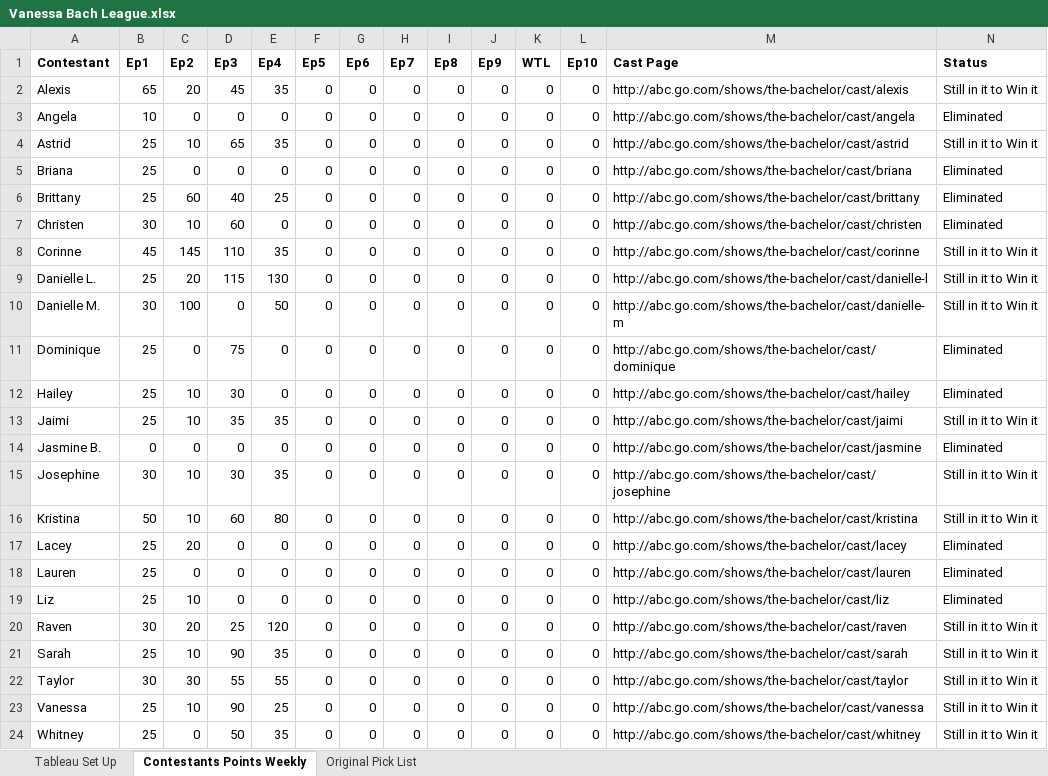
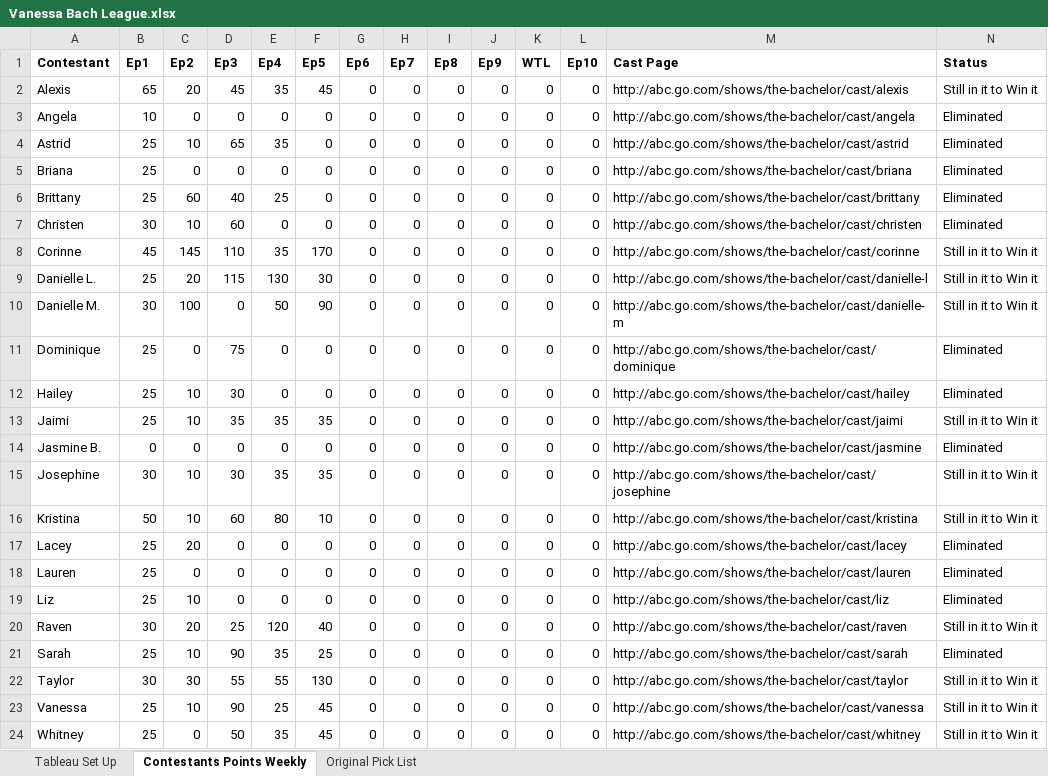
Before and after one commit to Changman126/Whaleshit-Fantasy-Football, an Excel workbook: Vanessa Bach League.xlsx, sheet Contestants Points Weekly, drawn as a sheet; values as stored, in another font and other column widths than the file's, no borders; the diff names each change by its address in the sheet, - before the commit and + after, or states it on an @@ line.

Commit message:
General Weekly Update

```diff
--- a/Vanessa Bach League.xlsx (sheet Contestants Points Weekly)
+++ b/Vanessa Bach League.xlsx (sheet Contestants Points Weekly)
-F2 (Ep5): 0
+F2 (Ep5): 45
-N4 (Status): Still in it to Win it
+N4 (Status): Eliminated
-F8 (Ep5): 0
+F8 (Ep5): 170
-F9 (Ep5): 0
+F9 (Ep5): 30
-F10 (Ep5): 0
+F10 (Ep5): 90
-F13 (Ep5): 0
+F13 (Ep5): 35
-F15 (Ep5): 0
+F15 (Ep5): 35
-F16 (Ep5): 0
+F16 (Ep5): 10
-F20 (Ep5): 0
+F20 (Ep5): 40
-F21 (Ep5): 0
+F21 (Ep5): 25
-N21 (Status): Still in it to Win it
+N21 (Status): Eliminated
-F22 (Ep5): 0
+F22 (Ep5): 130
-F23:F24 (Ep5): 0
+F23:F24 (Ep5): 45
```
Also changed, not shown: sheet Tableau Set Up, Bachelor Fantasy 2017.xlsx, 2 other files.
